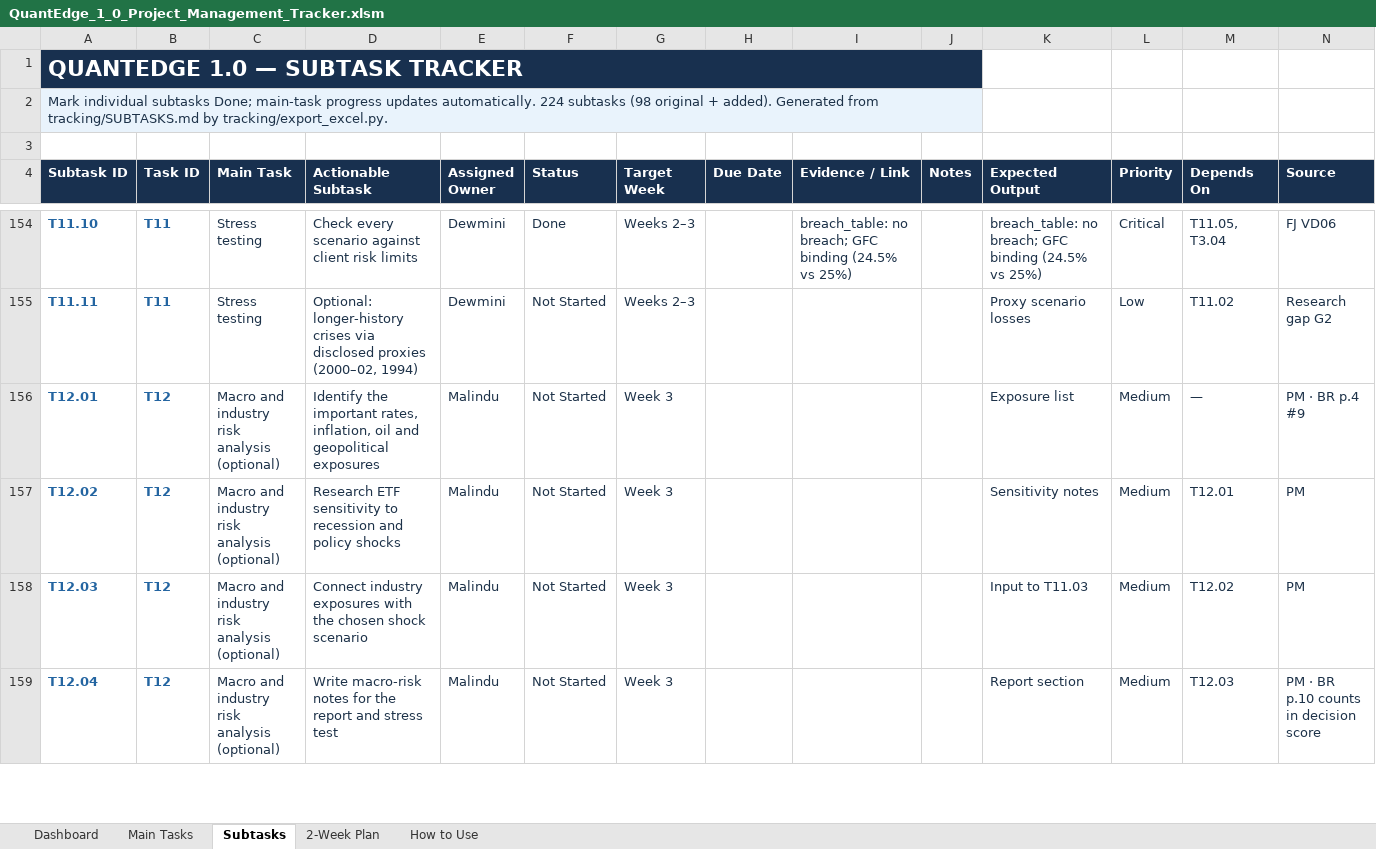
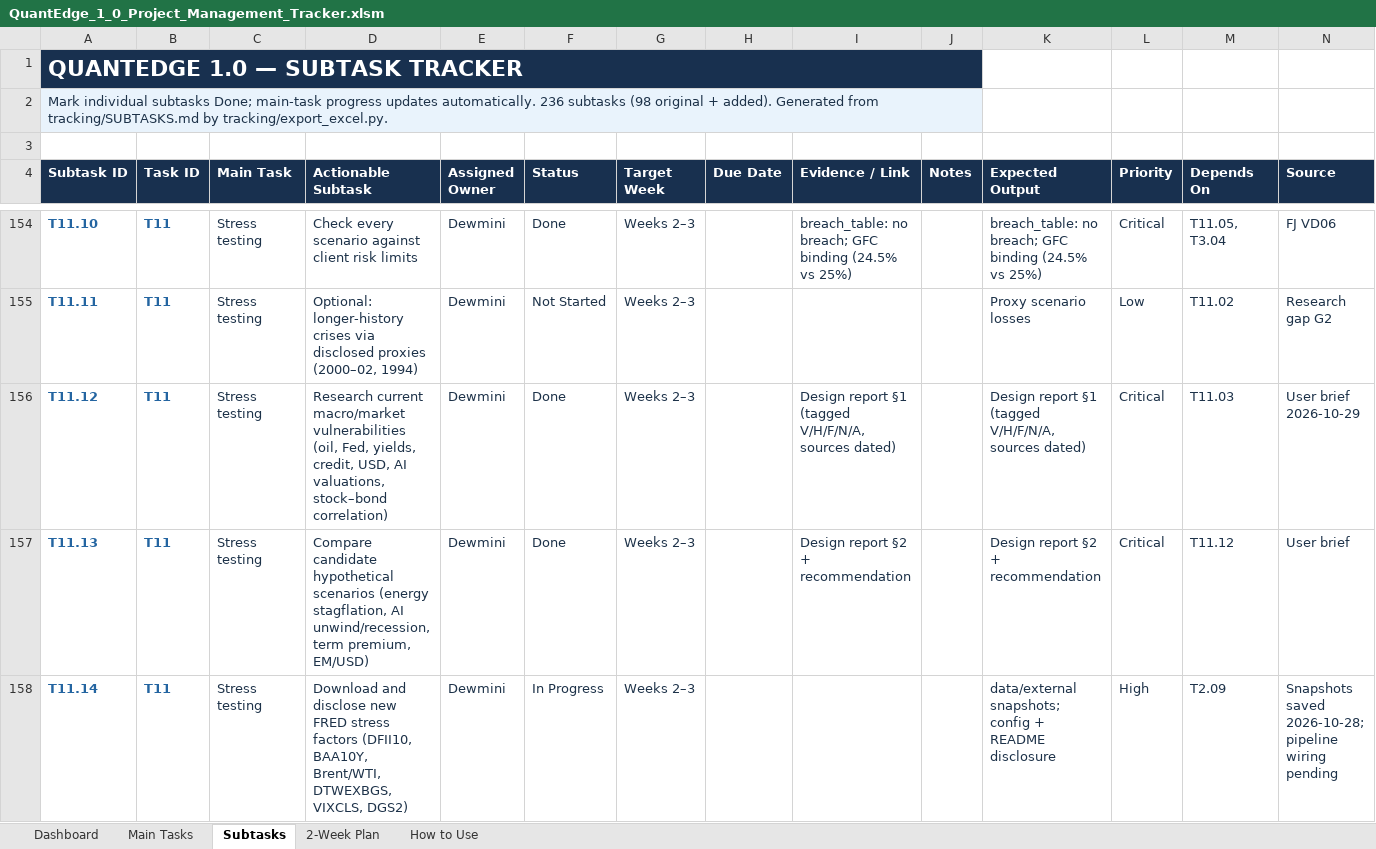
Before and after one commit to MalinduLokuge/Quant-Edge-Final-Challenge-Team-Alpha-Guard, an Excel workbook: tracking/exports/QuantEdge_1_0_Project_Management_Tracker.xlsm, sheet Subtasks, drawn as a sheet; only a part is shown, gaps mark what is left out; the shorter side is filled out with more unchanged rows; values as stored, in another font and other column widths than the file's, no borders; conditional formats not drawn; the diff covers the shown part only; the diff names each change by its address in the sheet, - before the commit and + after, or states it on an @@ line.

```diff
--- a/tracking/exports/QuantEdge_1_0_Project_Management_Tracker.xlsm (sheet Subtasks)
+++ b/tracking/exports/QuantEdge_1_0_Project_Management_Tracker.xlsm (sheet Subtasks)
-A2 (Subtask ID): …updates automatically. 224 subtasks (98…
+A2 (Subtask ID): …updates automatically. 236 subtasks (98…
+row 156: T11.12 | T11 | Stress testing | Research current macro/market vulnerabilities (oil, Fed, yields, credit, USD, AI valuations, stock–bond correlation) | Dewmini | Done | Weeks 2–3 |  | Design report §1 (tagged V/H/F/N/A, sources dated) |  | Design report §1 (tagged V/H/F/N/A, sources dated) | Critical | T11.03 | User brief 2026-10-29
+row 157: T11.13 | T11 | Stress testing | Compare candidate hypothetical scenarios (energy stagflation, AI unwind/recession, term premium, EM/USD) | Dewmini | Done | Weeks 2–3 |  | Design report §2 + recommendation |  | Design report §2 + recommendation | Critical | T11.12 | User brief
+row 158: T11.14 | T11 | Stress testing | Download and disclose new FRED stress factors (DFII10, BAA10Y, Brent/WTI, DTWEXBGS, VIXCLS, DGS2) | Dewmini | In Progress | Weeks 2–3 |  |  |  | data/external snapshots; config + README disclosure | High | T2.09 | Snapshots saved 2026-10-28; pipeline wiring pending
```
Also changed, not shown: 9 added rows elsewhere in this sheet, sheet Main Tasks, sheet Dashboard, tracking/exports/QuantEdge_FigJam_Pipeline_Block_Reference.xlsm, 30 other files.
